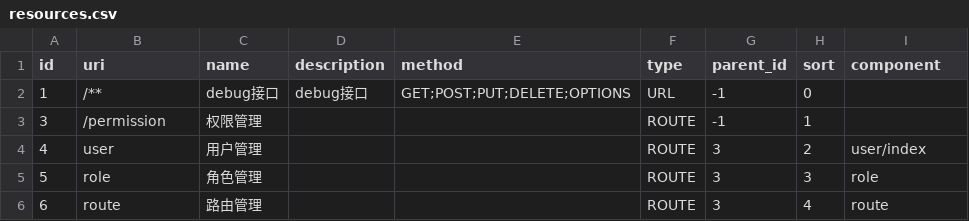
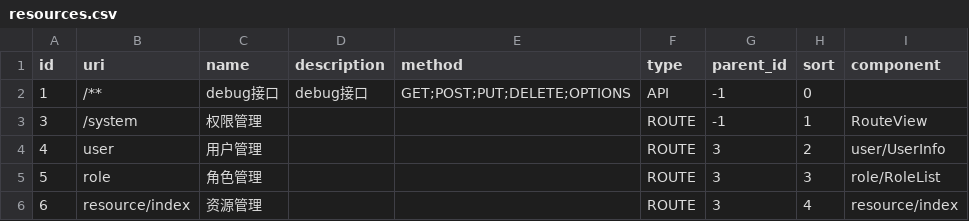
Before and after one commit to kingwsi/base-admin-web, a CSV file: admin-service/src/main/resources/liquibase/csv/resources.csv, drawn as a sheet.

```diff
--- a/admin-service/src/main/resources/liquibase/csv/resources.csv
+++ b/admin-service/src/main/resources/liquibase/csv/resources.csv
@@ -1,6 +1,6 @@
 id,uri,name,description,method,type,parent_id,sort,component
-1,/**,debug接口,debug接口,GET;POST;PUT;DELETE;OPTIONS,URL,-1,0,
-3,/permission,权限管理,,,ROUTE,-1,1,
-4,user,用户管理,,,ROUTE,3,2,user/index
-5,role,角色管理,,,ROUTE,3,3,role
-6,route,路由管理,,,ROUTE,3,4,route
+1,/**,debug接口,debug接口,GET;POST;PUT;DELETE;OPTIONS,API,-1,0,
+3,/system,权限管理,,,ROUTE,-1,1,RouteView
+4,user,用户管理,,,ROUTE,3,2,user/UserInfo
+5,role,角色管理,,,ROUTE,3,3,role/RoleList
+6,resource/index,资源管理,,,ROUTE,3,4,resource/index
```
Also changed, not shown: 7 other files.
